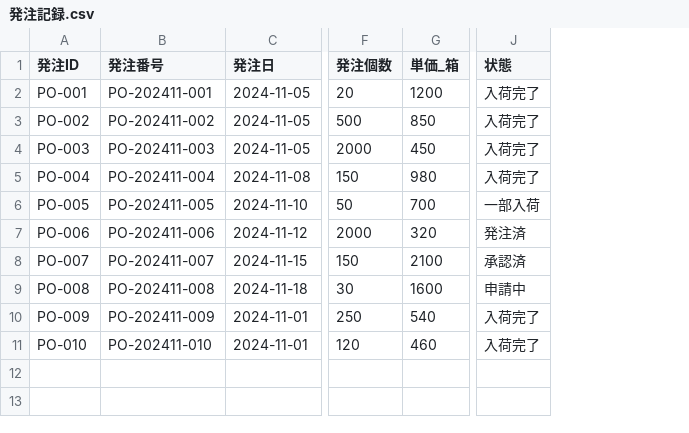
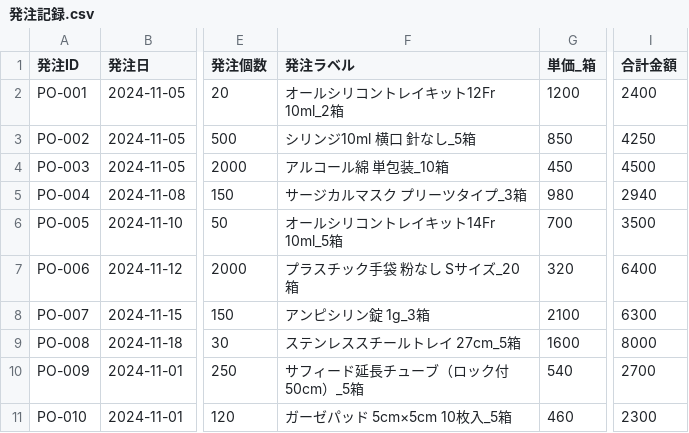
Before and after one commit to KurochanMasayan/sobani-dx, a CSV file: projects/medical-supplies-appsheet/data-model/csv-data/transactions/発注記録.csv, drawn as a sheet; only a part is shown, gaps mark what is left out; removed rows and columns are numbered as before the commit, all else as after; the diff names each change by its address in the sheet, - before the commit and + after, or states it on an @@ line.

```diff
--- a/projects/medical-supplies-appsheet/data-model/csv-data/transactions/発注記録.csv
+++ b/projects/medical-supplies-appsheet/data-model/csv-data/transactions/発注記録.csv
-column B (発注番号), rows 2-11: PO-202411-001 | PO-202411-002 | PO-202411-003 | PO-202411-004 | PO-202411-005 | PO-202411-006 | PO-202411-007 | PO-202411-008 | PO-202411-009 | PO-202411-010
+column F (発注ラベル), rows 2-11: オールシリコントレイキット12Fr 10ml_2箱 | シリンジ10ml 横口 針なし_5箱 | アルコール綿 単包装_10箱 | サージカルマスク プリーツタイプ_3箱 | オールシリコントレイキット14Fr 10ml_5箱 | プラスチック手袋 粉なし Sサイズ_20箱 | アンピシリン錠 1g_3箱 | ステンレススチールトレイ 27cm_5箱 | サフィード延長チューブ（ロック付 50cm）_5箱 | ガーゼパッド 5cm×5cm 10枚入_5箱
+column I (合計金額), rows 2-11: 2400 | 4250 | 4500 | 2940 | 3500 | 6400 | 6300 | 8000 | 2700 | 2300
-column J (状態), rows 2-11: 入荷完了 | 入荷完了 | 入荷完了 | 入荷完了 | 一部入荷 | 発注済 | 承認済 | 申請中 | 入荷完了 | 入荷完了
```
Also changed, not shown: projects/medical-supplies-appsheet/data-model/csv-data/masters/商品マスタ.csv, projects/medical-supplies-appsheet/data-model/csv-data/masters/施設マスタ.csv, 20 other files.
